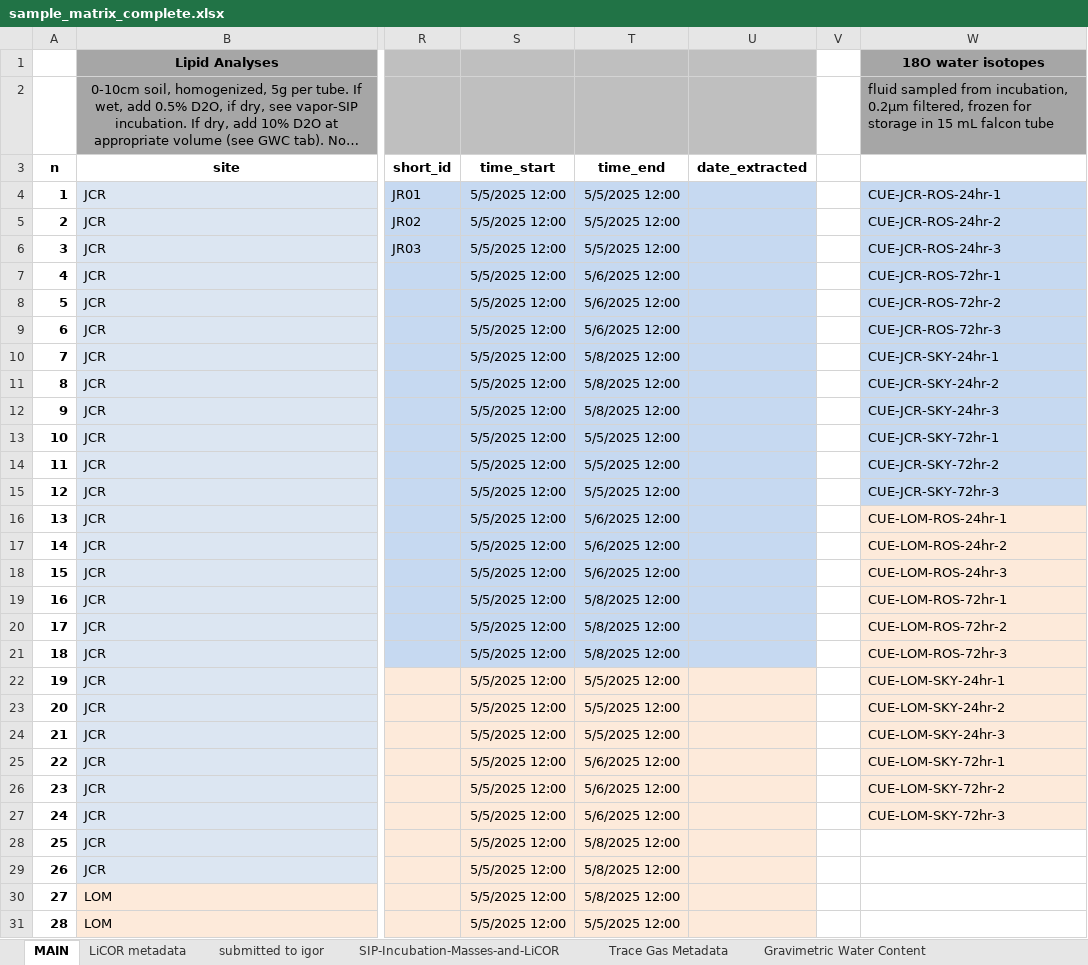
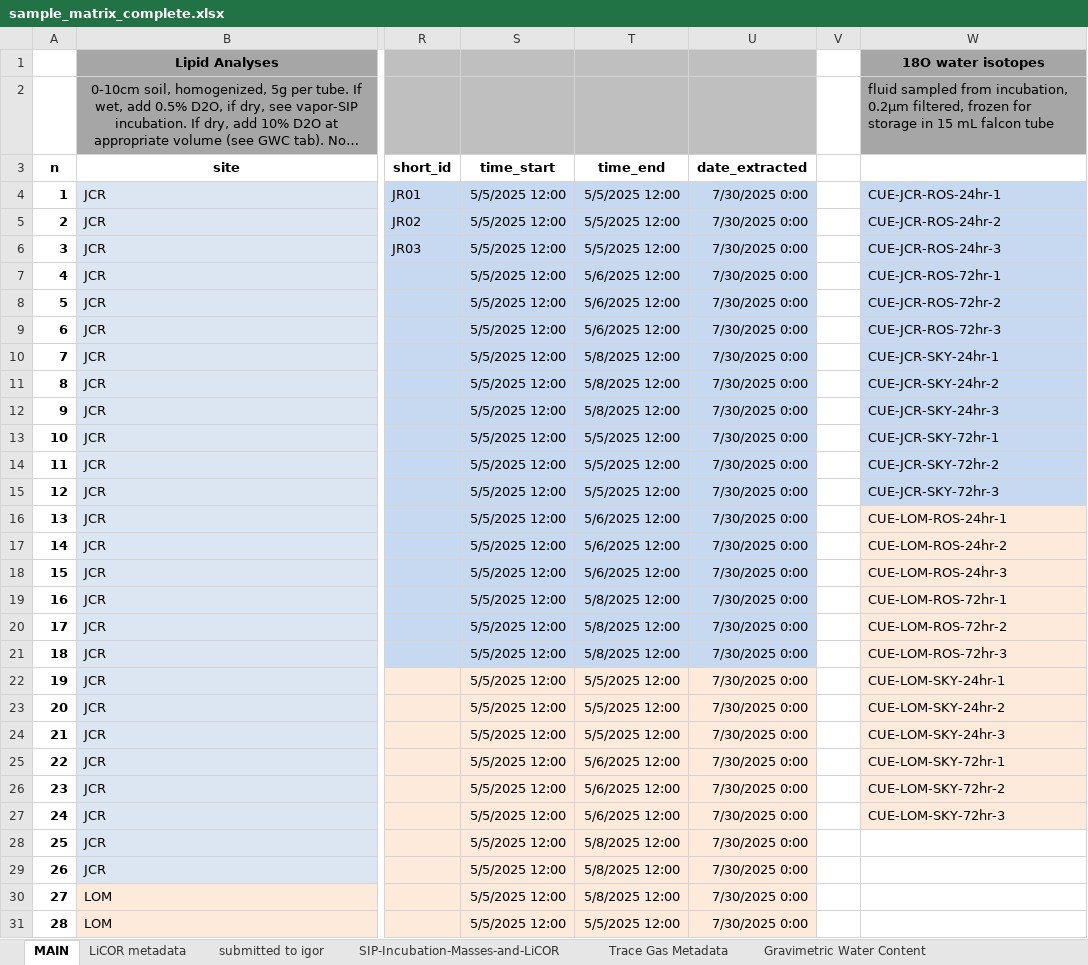
Before and after one commit to tacaro/Drought-SIP, an Excel workbook: data/sample_matrix_complete.xlsx, sheet MAIN, drawn as a sheet; only a part is shown, gaps mark what is left out; long unchanged cells end in …; values as stored, in another font and other column widths than the file's, no borders; conditional formats not drawn; the diff covers the shown part only; the diff names each change by its address in the sheet, - before the commit and + after, or states it on an @@ line.

Commit message:
Update sample_matrix_complete.xlsx

```diff
--- a/data/sample_matrix_complete.xlsx (sheet MAIN)
+++ b/data/sample_matrix_complete.xlsx (sheet MAIN)
-U4:U31: (empty)
+U4:U31: 7/30/2025 0:00
```
Also changed, not shown: 8 edited cells elsewhere in this sheet.
